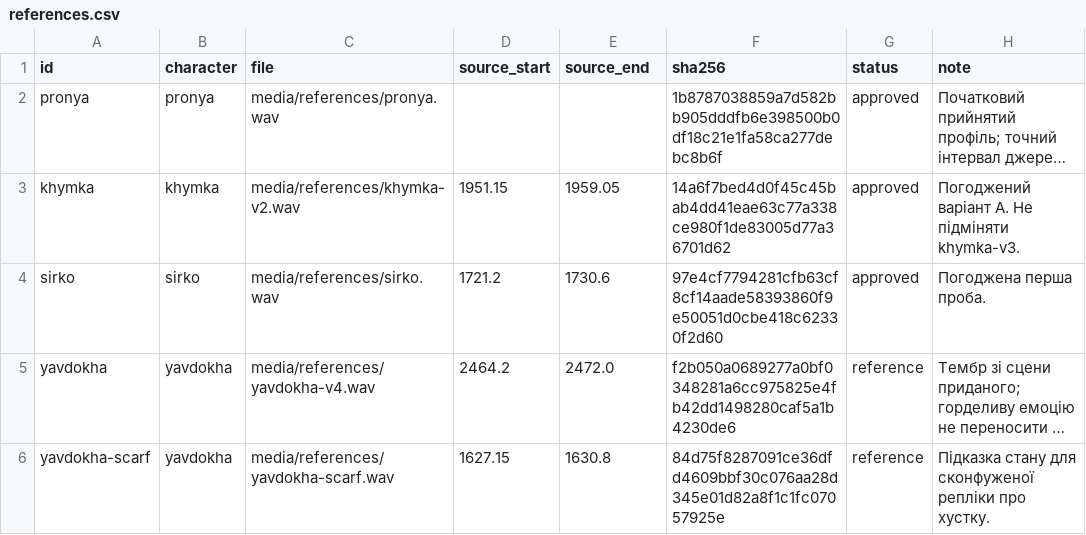
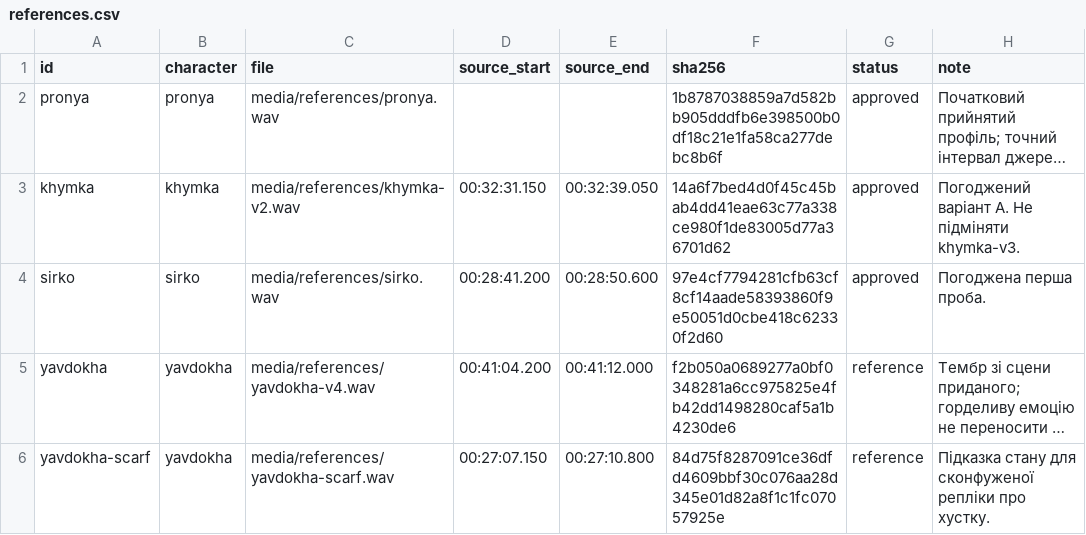
Before and after one commit to michkovsky/za-dvoma-zaitsiamy-dub, a CSV file: characters/references.csv, drawn as a sheet; long unchanged cells end in …; the diff names each change by its address in the sheet, - before the commit and + after, or states it on an @@ line.

```diff
--- a/characters/references.csv
+++ b/characters/references.csv
-D3 (source_start): 1951.15
+D3 (source_start): 00:32:31.150
-E3 (source_end): 1959.05
+E3 (source_end): 00:32:39.050
-D4 (source_start): 1721.2
+D4 (source_start): 00:28:41.200
-E4 (source_end): 1730.6
+E4 (source_end): 00:28:50.600
-D5 (source_start): 2464.2
+D5 (source_start): 00:41:04.200
-E5 (source_end): 2472.0
+E5 (source_end): 00:41:12.000
-D6 (source_start): 1627.15
+D6 (source_start): 00:27:07.150
-E6 (source_end): 1630.8
+E6 (source_end): 00:27:10.800
```
Also changed, not shown: 18 other files.
